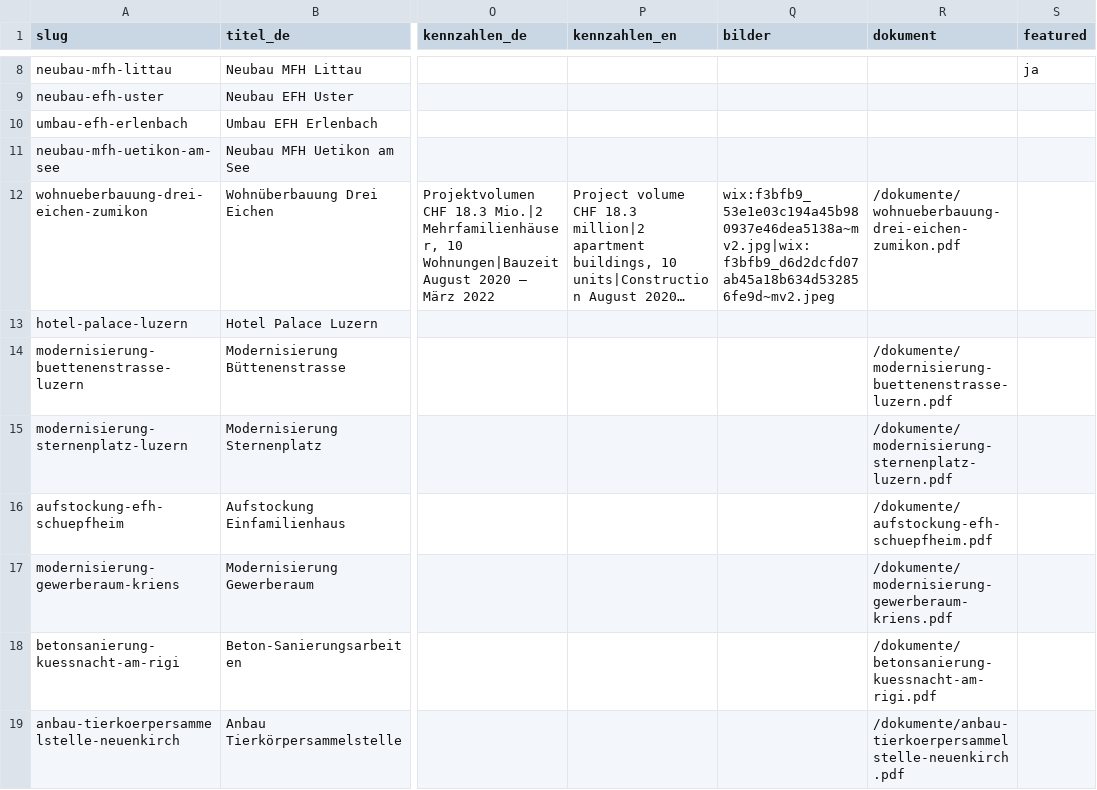
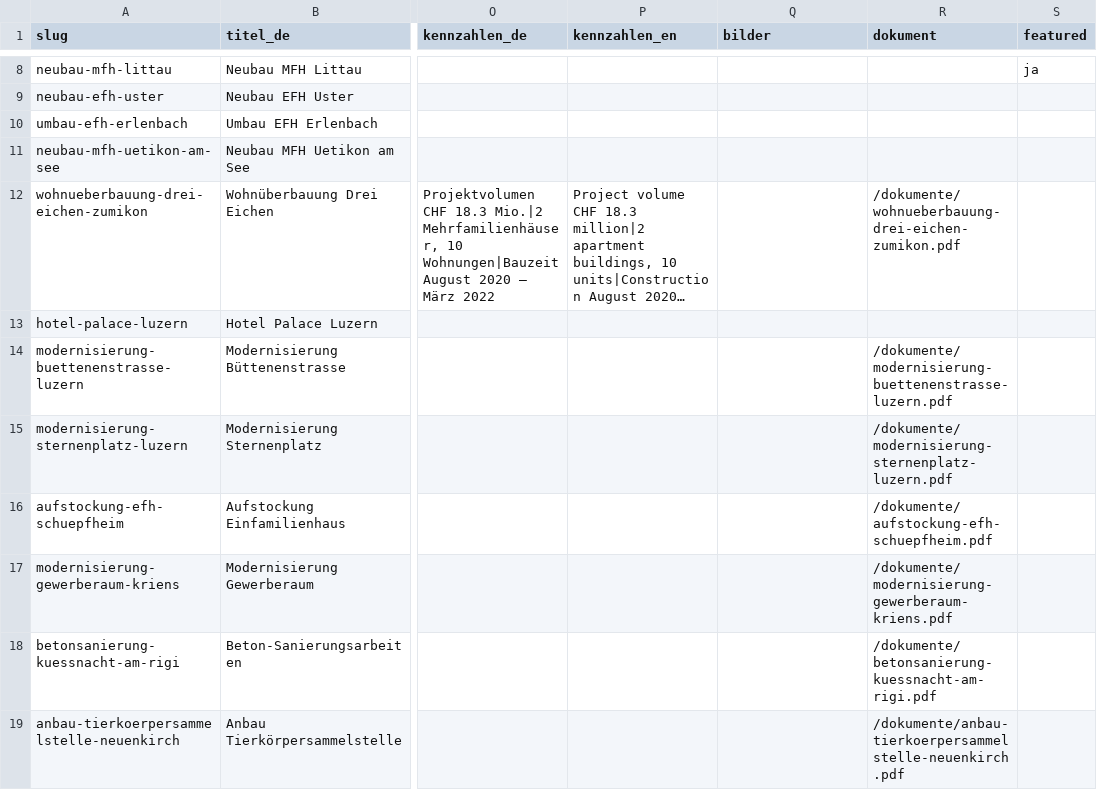
Before and after one commit to dahindenpirmin-debug/dh-baumanagement-website, a CSV file: data/projekte.csv, drawn as a sheet; only a part is shown, gaps mark what is left out; long unchanged cells end in …; the diff names each change by its address in the sheet, - before the commit and + after, or states it on an @@ line.

```diff
--- a/data/projekte.csv
+++ b/data/projekte.csv
-Q12 (bilder): wix:f3bfb9_53e1e03c194a45b980937e46dea5138a~mv2.jpg|wix:f3bfb9_d6d2dcfd07ab45a18b634d532856fe9d~mv2.jpeg
+Q12 (bilder): (empty)
```
Also changed, not shown: 2 other files.
